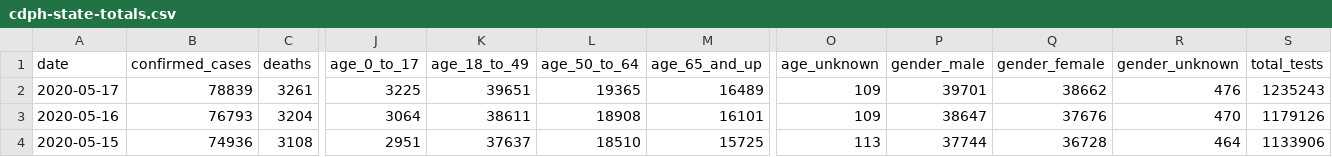
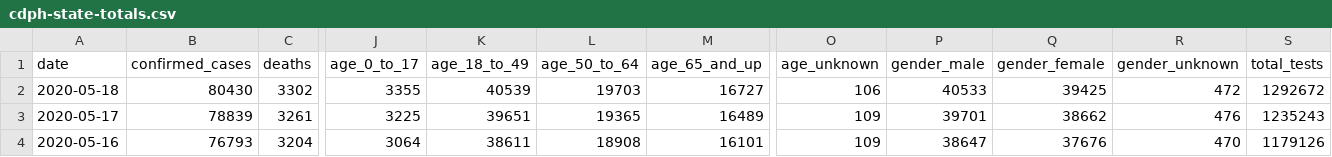
Before and after one commit to quantummind/caltech_covid_19_modeling, a CSV file: data/us/covid/california/cdph-state-totals.csv, drawn as a sheet; only a part is shown, gaps mark what is left out; the shorter side is filled out with more unchanged rows; rows hold the shown columns only; the diff names each change by its address in the sheet, - before the commit and + after, or states it on an @@ line.

```diff
--- a/data/us/covid/california/cdph-state-totals.csv
+++ b/data/us/covid/california/cdph-state-totals.csv
+row 2: 2020-05-18 | 80430 | 3302 | 3355 | 40539 | 19703 | 16727 | 106 | 40533 | 39425 | 472 | 1292672
```
Also changed, not shown: data/us/covid/california/latimes-agency-totals.csv, 8 other files.
